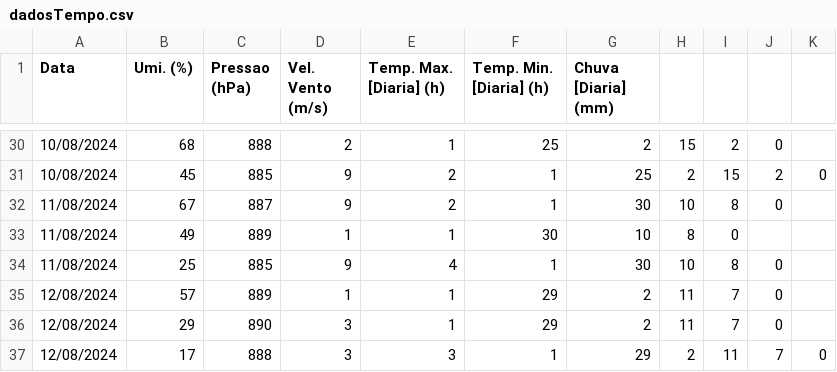
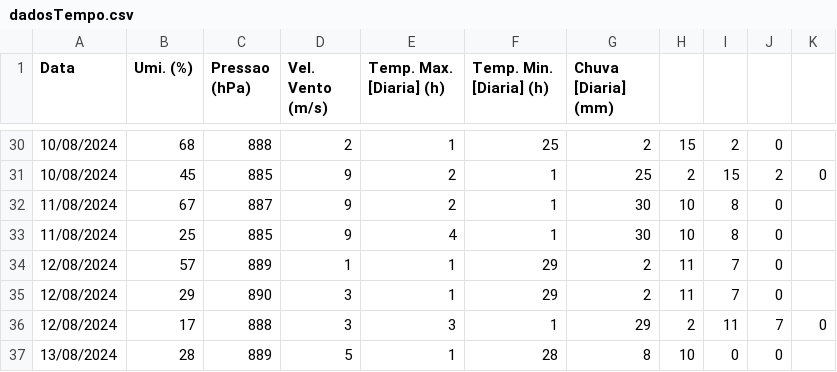
Before and after one commit to AnaKanashiro/tabela-Previsao-do-tempo, a CSV file: dadosTempo.csv, drawn as a sheet; only a part is shown, gaps mark what is left out; the shorter side is filled out with more unchanged rows.

Commit message:
Update dadosTempo.csv

```diff
--- a/dadosTempo.csv
+++ b/dadosTempo.csv
@@ -32,3 +32,2 @@ Data,Umi. (%),Pressao (hPa),Vel. Vento (m/s),Temp. Max. [Diaria] (h),Temp. Min.
 11/08/2024,67,887,9,2,1,30,10,8,0
-11/08/2024,49,889,1,1,30,10,8,0
 11/08/2024,25,885,9,4,1,30,10,8,0
```
